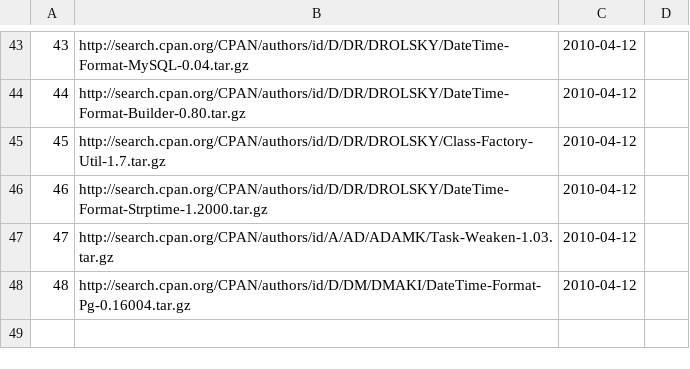
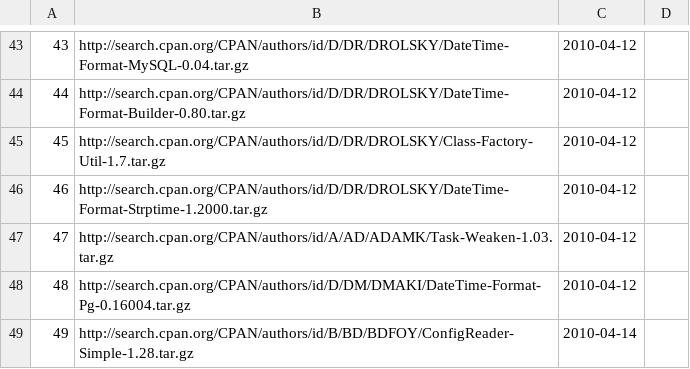
Before and after one commit to troywill/shilohSchema, a CSV file: 2010_spring/csv/latest_tarball.csv, drawn as a sheet; only a part is shown, gaps mark what is left out; the diff names each change by its address in the sheet, - before the commit and + after, or states it on an @@ line.

Commit message:
modified:   latest_tarball.csv

```diff
--- a/2010_spring/csv/latest_tarball.csv
+++ b/2010_spring/csv/latest_tarball.csv
+row 49: 49 | http://search.cpan.org/CPAN/authors/id/B/BD/BDFOY/ConfigReader-Simple-1.28.tar.gz | 2010-04-14
```
Also changed, not shown: 2010_spring/csv/packages.csv, 2010_spring/csv/tmp/csv/latest_tarball.csv, 4 other files.
